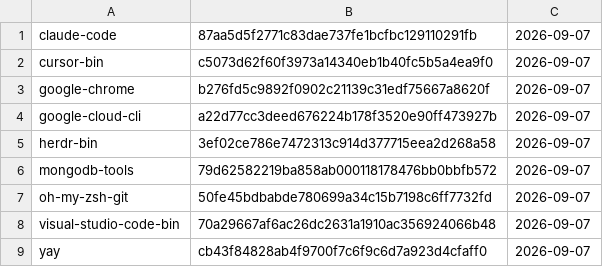
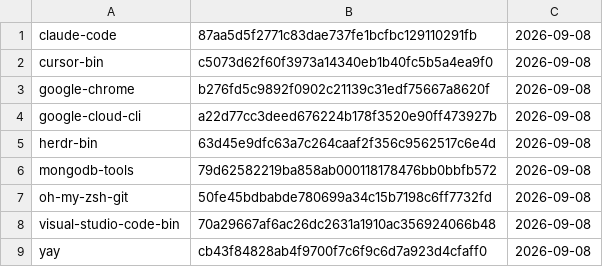
Before and after one commit to gablank/boxes, a TSV file: aur/manifest.tsv, drawn as a sheet.

```diff
--- a/aur/manifest.tsv
+++ b/aur/manifest.tsv
@@ -1,9 +1,9 @@
-claude-code	87aa5d5f2771c83dae737fe1bcfbc129110291fb	2026-09-07
-cursor-bin	c5073d62f60f3973a14340eb1b40fc5b5a4ea9f0	2026-09-07
-google-chrome	b276fd5c9892f0902c21139c31edf75667a8620f	2026-09-07
-google-cloud-cli	a22d77cc3deed676224b178f3520e90ff473927b	2026-09-07
-herdr-bin	3ef02ce786e7472313c914d377715eea2d268a58	2026-09-07
-mongodb-tools	79d62582219ba858ab000118178476bb0bbfb572	2026-09-07
-oh-my-zsh-git	50fe45bdbabde780699a34c15b7198c6ff7732fd	2026-09-07
-visual-studio-code-bin	70a29667af6ac26dc2631a1910ac356924066b48	2026-09-07
-yay	cb43f84828ab4f9700f7c6f9c6d7a923d4cfaff0	2026-09-07
+claude-code	87aa5d5f2771c83dae737fe1bcfbc129110291fb	2026-09-08
+cursor-bin	c5073d62f60f3973a14340eb1b40fc5b5a4ea9f0	2026-09-08
+google-chrome	b276fd5c9892f0902c21139c31edf75667a8620f	2026-09-08
+google-cloud-cli	a22d77cc3deed676224b178f3520e90ff473927b	2026-09-08
+herdr-bin	63d45e9dfc63a7c264caaf2f356c9562517c6e4d	2026-09-08
+mongodb-tools	79d62582219ba858ab000118178476bb0bbfb572	2026-09-08
+oh-my-zsh-git	50fe45bdbabde780699a34c15b7198c6ff7732fd	2026-09-08
+visual-studio-code-bin	70a29667af6ac26dc2631a1910ac356924066b48	2026-09-08
+yay	cb43f84828ab4f9700f7c6f9c6d7a923d4cfaff0	2026-09-08
```
Also changed, not shown: 4 other files.
